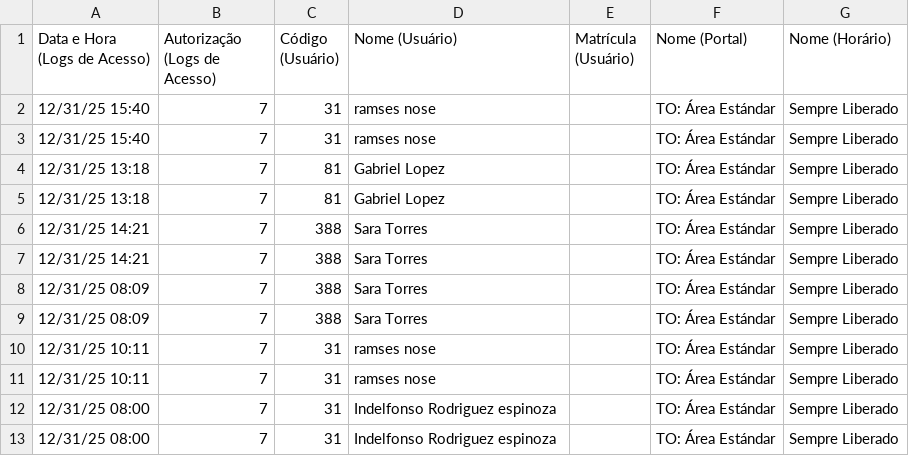
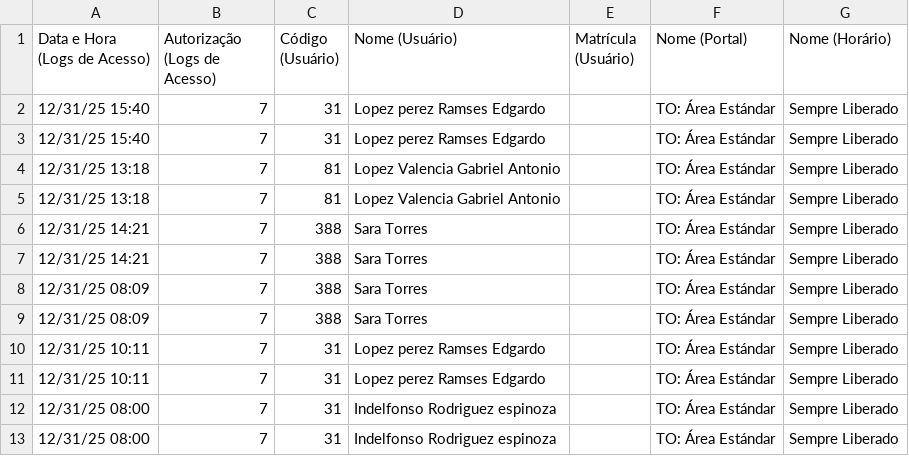
Before and after one commit to Bazookazootazo/PROYECTO_EXEL_INDEL, a CSV file: Proyecto principal/Acessos (Global) 02-09-2026 09.532.csv, drawn as a sheet; the diff names each change by its address in the sheet, - before the commit and + after, or states it on an @@ line.

```diff
--- a/Proyecto principal/Acessos (Global) 02-09-2026 09.532.csv
+++ b/Proyecto principal/Acessos (Global) 02-09-2026 09.532.csv
-D2:D3 (Nome (Usuário)): ramses nose
+D2:D3 (Nome (Usuário)): Lopez perez Ramses Edgardo
-D4:D5 (Nome (Usuário)): Gabriel Lopez
+D4:D5 (Nome (Usuário)): Lopez Valencia Gabriel Antonio
-D10:D11 (Nome (Usuário)): ramses nose
+D10:D11 (Nome (Usuário)): Lopez perez Ramses Edgardo
```
Also changed, not shown: 5 other files.
